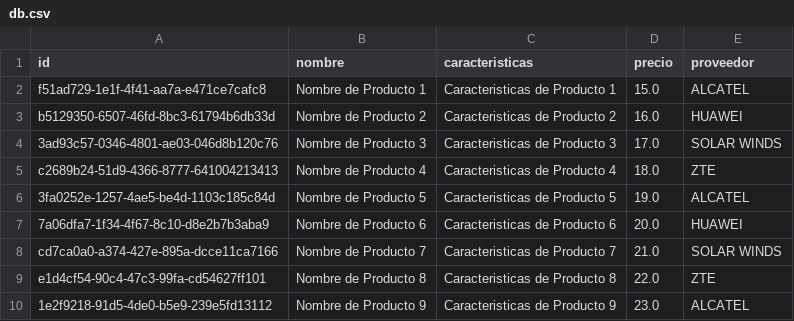
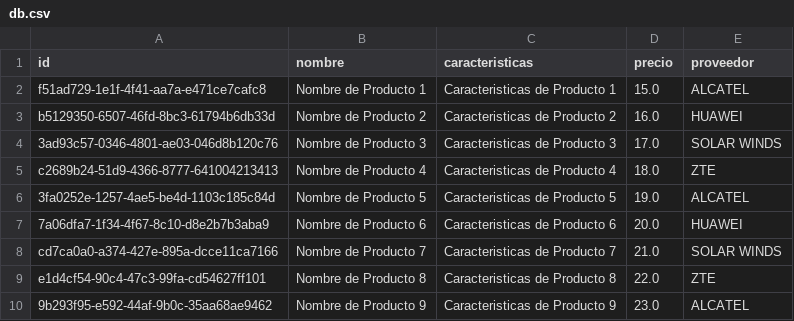
Before and after one commit to bernalcodes/java-mini-crud, a CSV file: src/resources/db.csv, drawn as a sheet.

```diff
--- a/src/resources/db.csv
+++ b/src/resources/db.csv
@@ -9,2 +9,2 @@ cd7ca0a0-a374-427e-895a-dcce11ca7166,Nombre de Producto 7,Caracteristicas de Pro
 e1d4cf54-90c4-47c3-99fa-cd54627ff101,Nombre de Producto 8,Caracteristicas de Producto 8,22.0,ZTE
-1e2f9218-91d5-4de0-b5e9-239e5fd13112,Nombre de Producto 9,Caracteristicas de Producto 9,23.0,ALCATEL
+9b293f95-e592-44af-9b0c-35aa68ae9462,Nombre de Producto 9,Caracteristicas de Producto 9,23.0,ALCATEL
```
Also changed, not shown: 3 other files.
